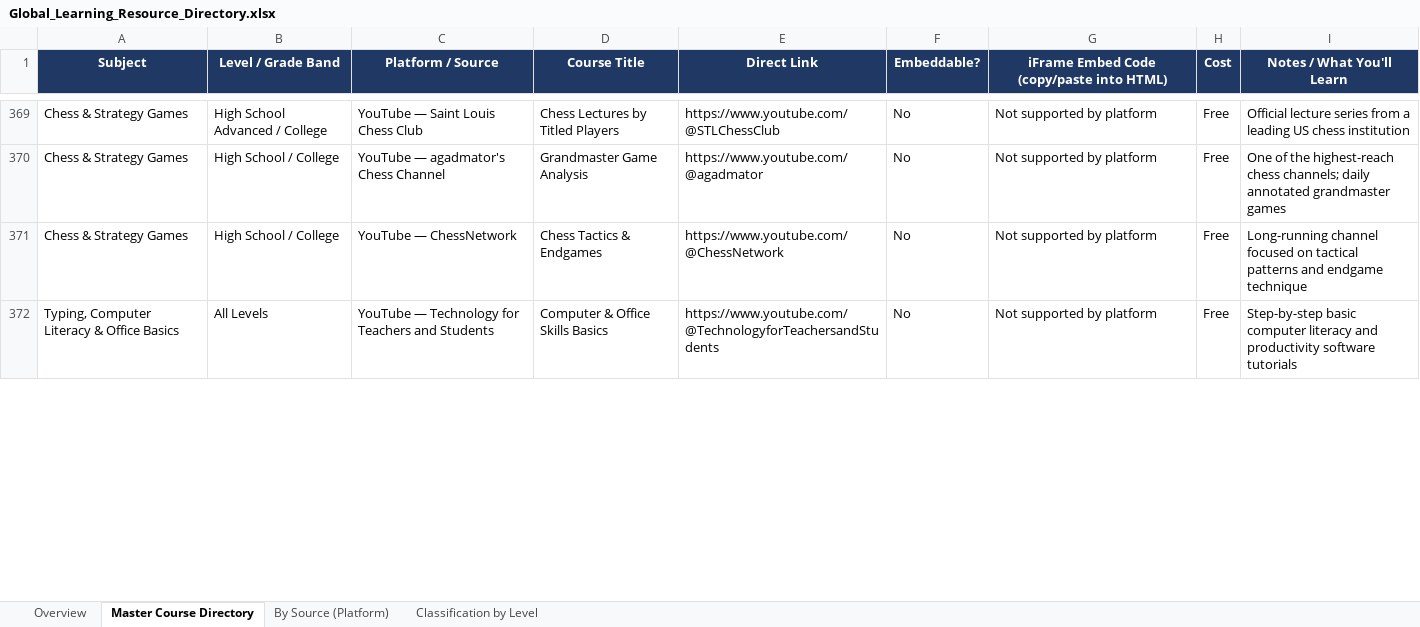
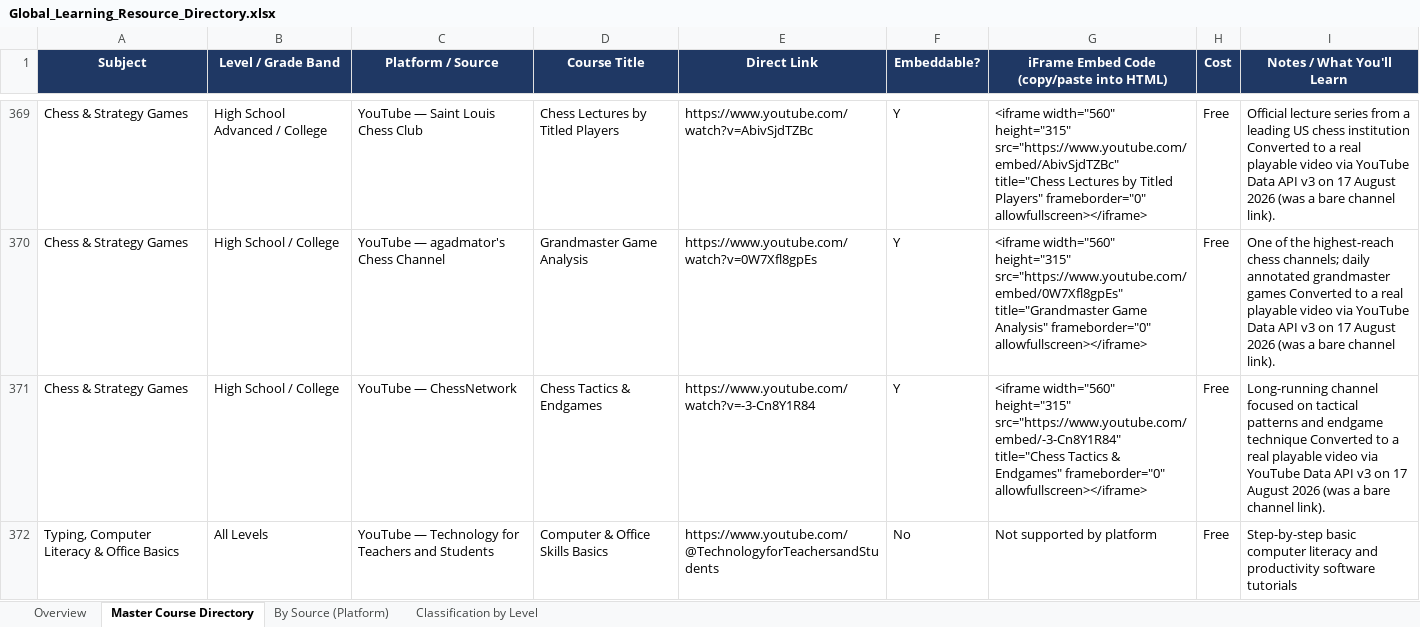
Before and after one commit to nasif-hbd/Personal, an Excel workbook: data/Global_Learning_Resource_Directory.xlsx, sheet Master Course Directory, drawn as a sheet; only a part is shown, gaps mark what is left out; values as stored, in another font and other column widths than the file's, no borders; the diff covers the shown part only; the diff names each change by its address in the sheet, - before the commit and + after, or states it on an @@ line.

```diff
--- a/data/Global_Learning_Resource_Directory.xlsx (sheet Master Course Directory)
+++ b/data/Global_Learning_Resource_Directory.xlsx (sheet Master Course Directory)
-E369 (Direct Link): https://www.youtube.com/@STLChessClub
+E369 (Direct Link): https://www.youtube.com/watch?v=AbivSjdTZBc
-F369:F371 (Embeddable?): No
+F369:F371 (Embeddable?): Y
-G369: Not supported by platform
+G369: <iframe width="560" height="315" src="https://www.youtube.com/embed/AbivSjdTZBc" title="Chess Lectures by Titled Players" frameborder="0" allowfullscreen></iframe>
-I369 (Notes / What You'll Learn): …chess institution
+I369 (Notes / What You'll Learn): …chess institution Converted to a real playable video via YouTube Data API v3 on 17 August 2026 (was a bare channel link).
-E370 (Direct Link): https://www.youtube.com/@agadmator
+E370 (Direct Link): https://www.youtube.com/watch?v=0W7Xfl8gpEs
-G370: Not supported by platform
+G370: <iframe width="560" height="315" src="https://www.youtube.com/embed/0W7Xfl8gpEs" title="Grandmaster Game Analysis" frameborder="0" allowfullscreen></iframe>
-I370 (Notes / What You'll Learn): …grandmaster games
+I370 (Notes / What You'll Learn): …grandmaster games Converted to a real playable video via YouTube Data API v3 on 17 August 2026 (was a bare channel link).
-E371 (Direct Link): https://www.youtube.com/@ChessNetwork
+E371 (Direct Link): https://www.youtube.com/watch?v=-3-Cn8Y1R84
-G371: Not supported by platform
+G371: <iframe width="560" height="315" src="https://www.youtube.com/embed/-3-Cn8Y1R84" title="Chess Tactics & Endgames" frameborder="0" allowfullscreen></iframe>
-I371 (Notes / What You'll Learn): …endgame technique
+I371 (Notes / What You'll Learn): …endgame technique Converted to a real playable video via YouTube Data API v3 on 17 August 2026 (was a bare channel link).
```
Also changed, not shown: 235 edited cells and cell formats elsewhere in this sheet, 1 other file.
